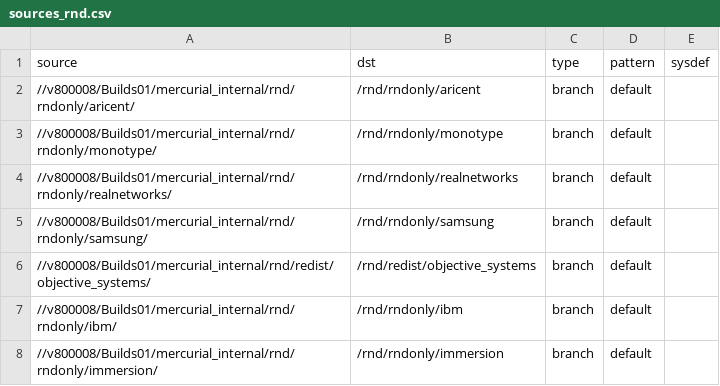
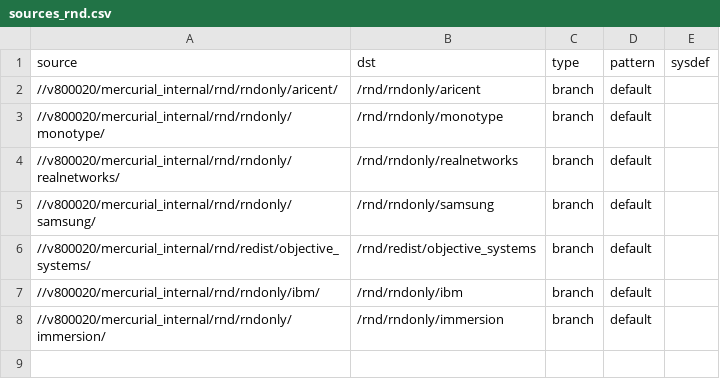
Before and after one commit to SymbianSource/oss.FCL.sftools.fbf.projects.platforms, a CSV file: symbian3/single/sources_rnd.csv, drawn as a sheet.

```diff
--- a/symbian3/single/sources_rnd.csv
+++ b/symbian3/single/sources_rnd.csv
@@ -1,8 +1,8 @@
 source,dst,type,pattern,sysdef
-//v800008/Builds01/mercurial_internal/rnd/rndonly/aricent/,/rnd/rndonly/aricent,branch,default,
-//v800008/Builds01/mercurial_internal/rnd/rndonly/monotype/,/rnd/rndonly/monotype,branch,default,
-//v800008/Builds01/mercurial_internal/rnd/rndonly/realnetworks/,/rnd/rndonly/realnetworks,branch,default,
-//v800008/Builds01/mercurial_internal/rnd/rndonly/samsung/,/rnd/rndonly/samsung,branch,default,
-//v800008/Builds01/mercurial_internal/rnd/redist/objective_systems/,/rnd/redist/objective_systems,branch,default,
-//v800008/Builds01/mercurial_internal/rnd/rndonly/ibm/,/rnd/rndonly/ibm,branch,default,
-//v800008/Builds01/mercurial_internal/rnd/rndonly/immersion/,/rnd/rndonly/immersion,branch,default,
+//v800020/mercurial_internal/rnd/rndonly/aricent/,/rnd/rndonly/aricent,branch,default,
+//v800020/mercurial_internal/rnd/rndonly/monotype/,/rnd/rndonly/monotype,branch,default,
+//v800020/mercurial_internal/rnd/rndonly/realnetworks/,/rnd/rndonly/realnetworks,branch,default,
+//v800020/mercurial_internal/rnd/rndonly/samsung/,/rnd/rndonly/samsung,branch,default,
+//v800020/mercurial_internal/rnd/redist/objective_systems/,/rnd/redist/objective_systems,branch,default,
+//v800020/mercurial_internal/rnd/rndonly/ibm/,/rnd/rndonly/ibm,branch,default,
+//v800020/mercurial_internal/rnd/rndonly/immersion/,/rnd/rndonly/immersion,branch,default,
```
Also changed, not shown: symbian3/single/sources_3.0.h.csv, symbian3/single/sources_3.0.i.csv, 8 other files.
